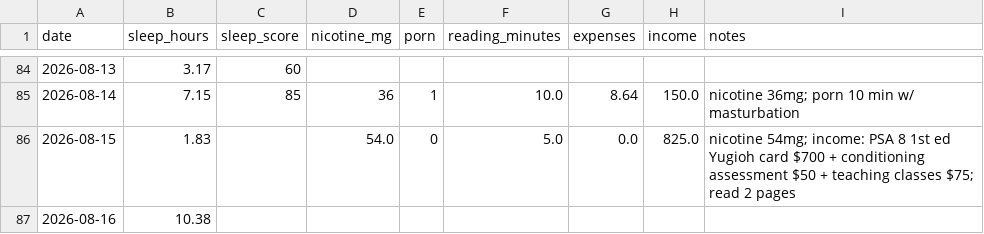
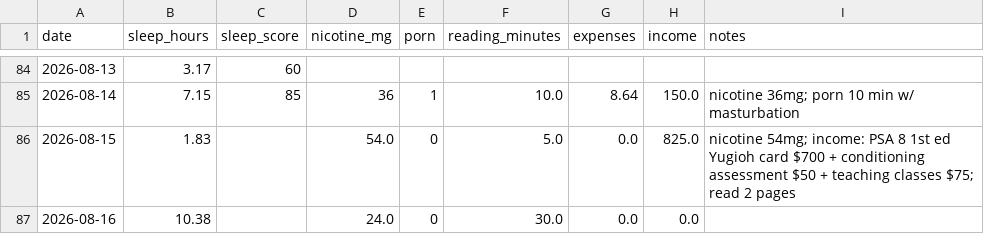
Before and after one commit to wesds35/github-slideshow, a CSV file: tracker/data/daily.csv, drawn as a sheet; only a part is shown, gaps mark what is left out.

```diff
--- a/tracker/data/daily.csv
+++ b/tracker/data/daily.csv
@@ -86,2 +86,2 @@ date,sleep_hours,sleep_score,nicotine_mg,porn,reading_minutes,expenses,income,no
 2026-08-15,1.83,,54.0,0,5.0,0.0,825.0,nicotine 54mg; income: PSA 8 1st ed Yugioh card $700 + conditioning assessment $50 + teaching classes $75; read 2 pages
-2026-08-16,10.38,,,,,,,
+2026-08-16,10.38,,24.0,0,30.0,0.0,0.0,
```
Also changed, not shown: 1 other file.
